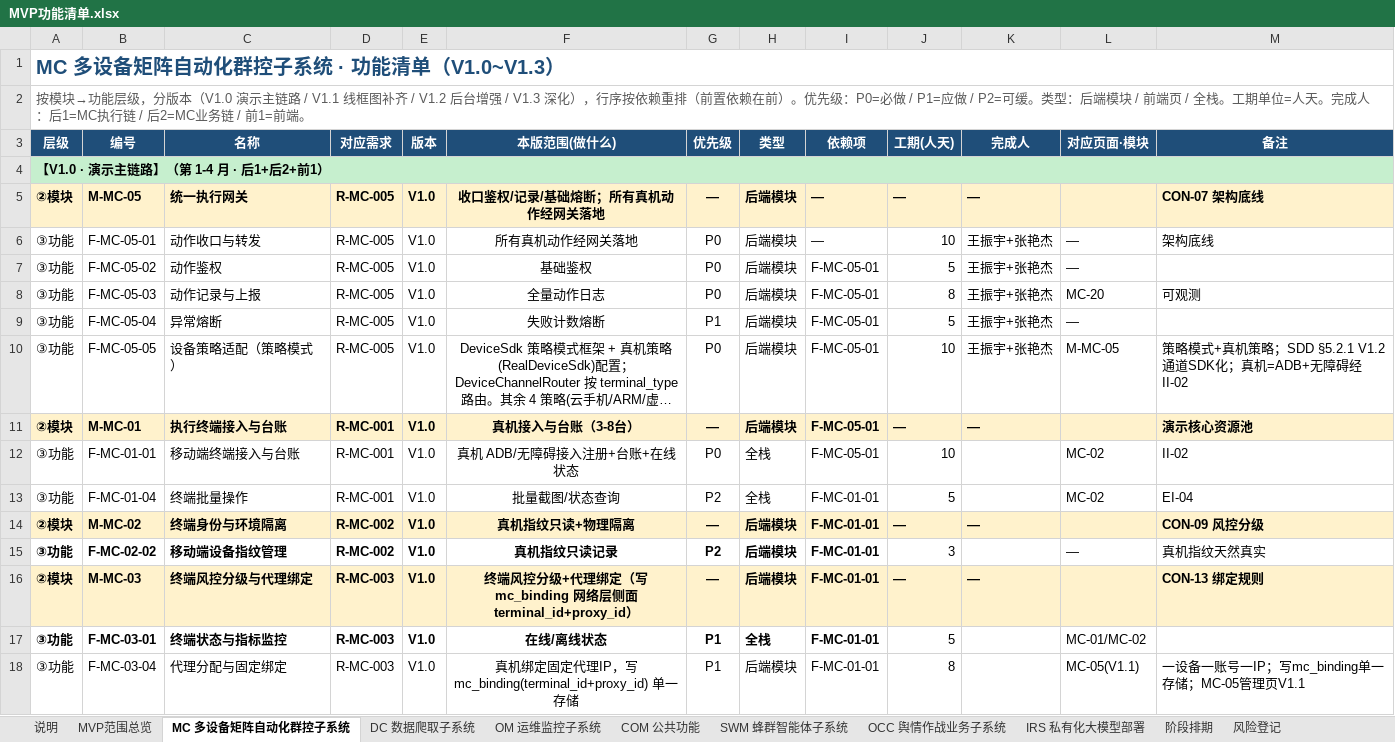
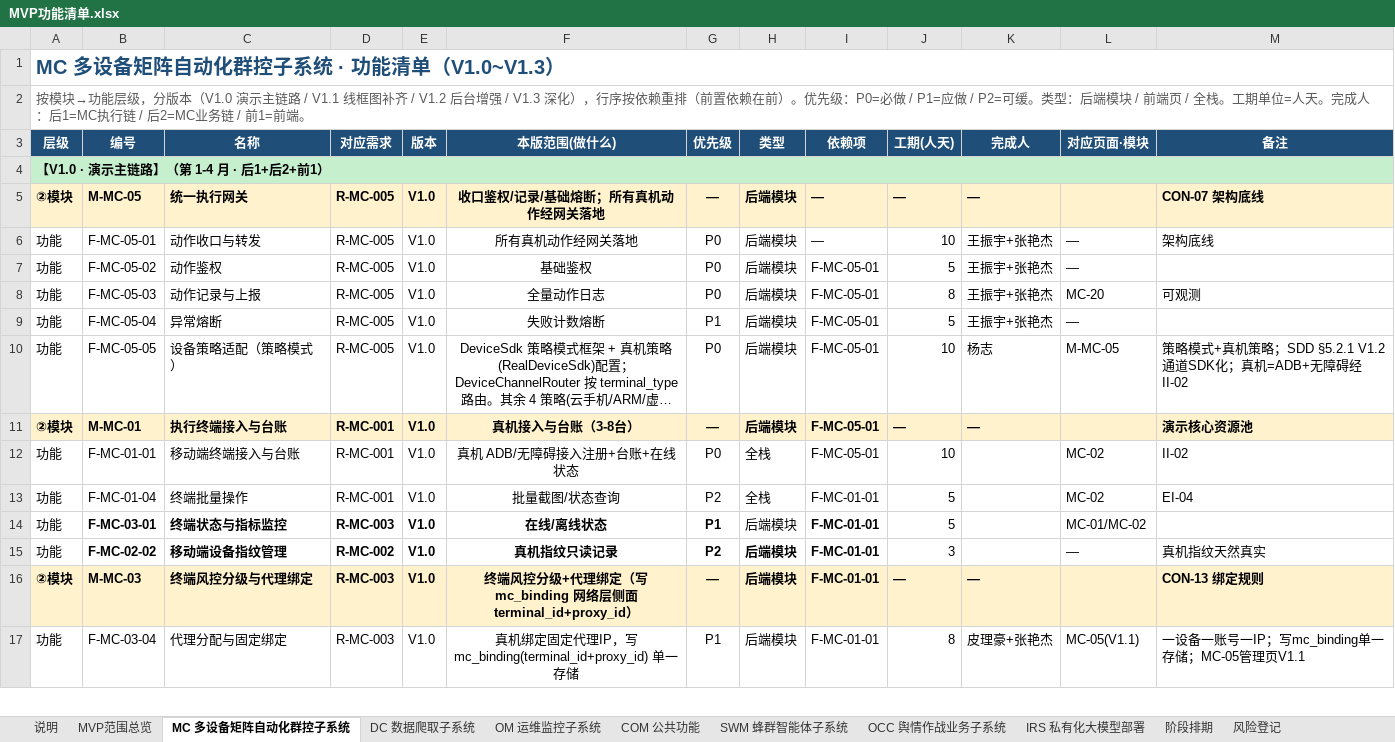
Before and after one commit to Sj-g/obsidian, an Excel workbook: 公司项目/认知作战/文档/MVP功能清单.xlsx, sheet MC 多设备矩阵自动化群控子系统, drawn as a sheet; only a part is shown; long unchanged cells end in …; values as stored, in another font and other column widths than the file's, no borders; removed rows and columns are numbered as before the commit, all else as after; the diff covers the shown part only; the diff names each change by its address in the sheet, - before the commit and + after, or states it on an @@ line.

Commit message:
vault backup: 2026-07-20 20:13:55

```diff
--- a/公司项目/认知作战/文档/MVP功能清单.xlsx (sheet MC 多设备矩阵自动化群控子系统)
+++ b/公司项目/认知作战/文档/MVP功能清单.xlsx (sheet MC 多设备矩阵自动化群控子系统)
-A6:A10 (层级): ③功能
+A6:A10 (层级): 功能
-K10 (完成人): 王振宇+张艳杰
+K10 (完成人): 杨志
-A12:A13 (层级): ③功能
+A12:A13 (层级): 功能
-row 14: ②模块 | M-MC-02 | 终端身份与环境隔离 | R-MC-002 | V1.0 | 真机指纹只读+物理隔离 | — | 后端模块 | F-MC-01-01 | — | — |  | CON-09 风控分级
+row 14: 功能 | F-MC-03-01 | 终端状态与指标监控 | R-MC-003 | V1.0 | 在线/离线状态 | P1 | 后端模块 | F-MC-01-01 | 5 |  | MC-01/MC-02
-A15 (层级): ③功能
+A15 (层级): 功能
-A15 bold: on
+A15 bold: off
-row 17: ③功能 | F-MC-03-01 | 终端状态与指标监控 | R-MC-003 | V1.0 | 在线/离线状态 | P1 | 全栈 | F-MC-01-01 | 5 |  | MC-01/MC-02
-A17 (层级): ③功能
+A17 (层级): 功能
-K17 (完成人): (empty)
+K17 (完成人): 皮理豪+张艳杰
```
Also changed, not shown: 1 added row, 2 removed rows, 33 edited cells and cell formats elsewhere in this sheet.
